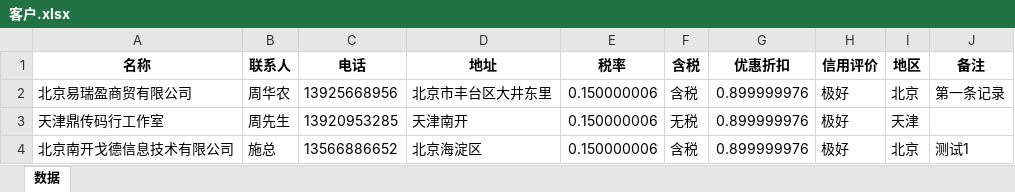
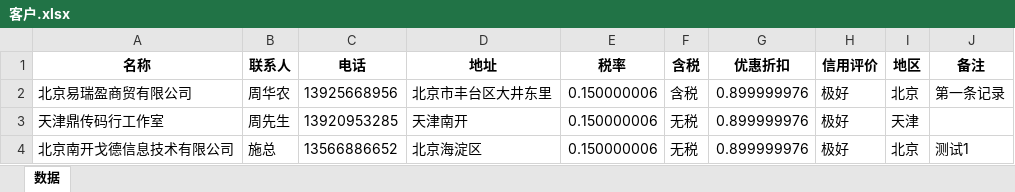
Before and after one commit to samlink/wx_stock, an Excel workbook: download/客户.xlsx, sheet 数据, drawn as a sheet; values as stored, in another font and other column widths than the file's, no borders; the diff names each change by its address in the sheet, - before the commit and + after, or states it on an @@ line.

```diff
--- a/download/客户.xlsx (sheet 数据)
+++ b/download/客户.xlsx (sheet 数据)
-F4 (含税): 含税
+F4 (含税): 无税
```
Also changed, not shown: 1 other file.
